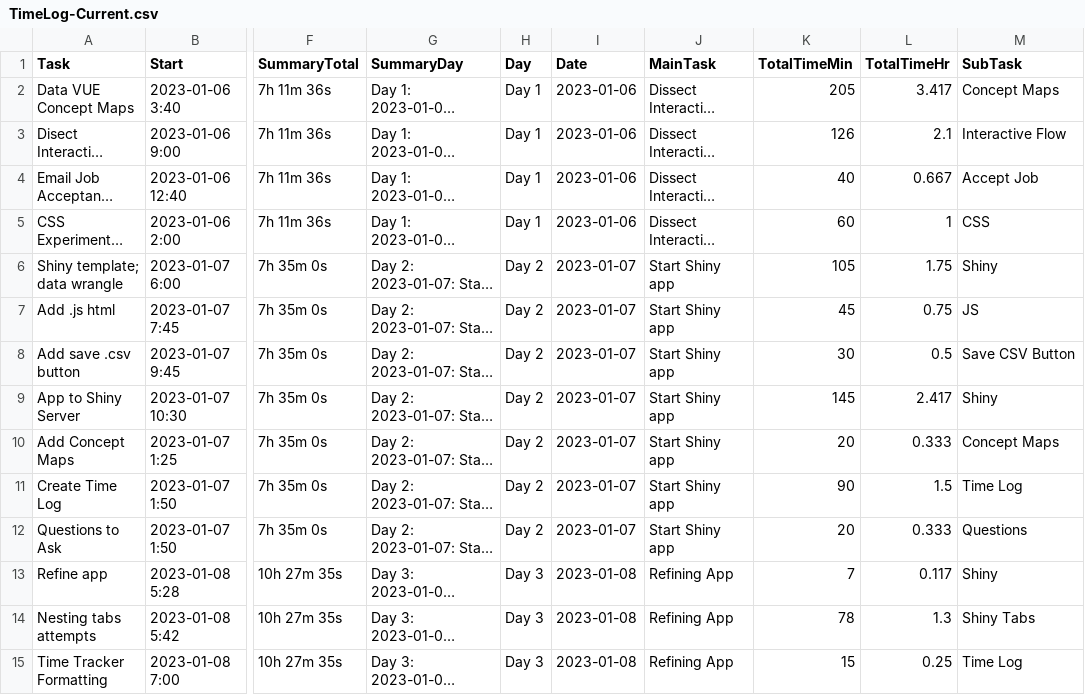
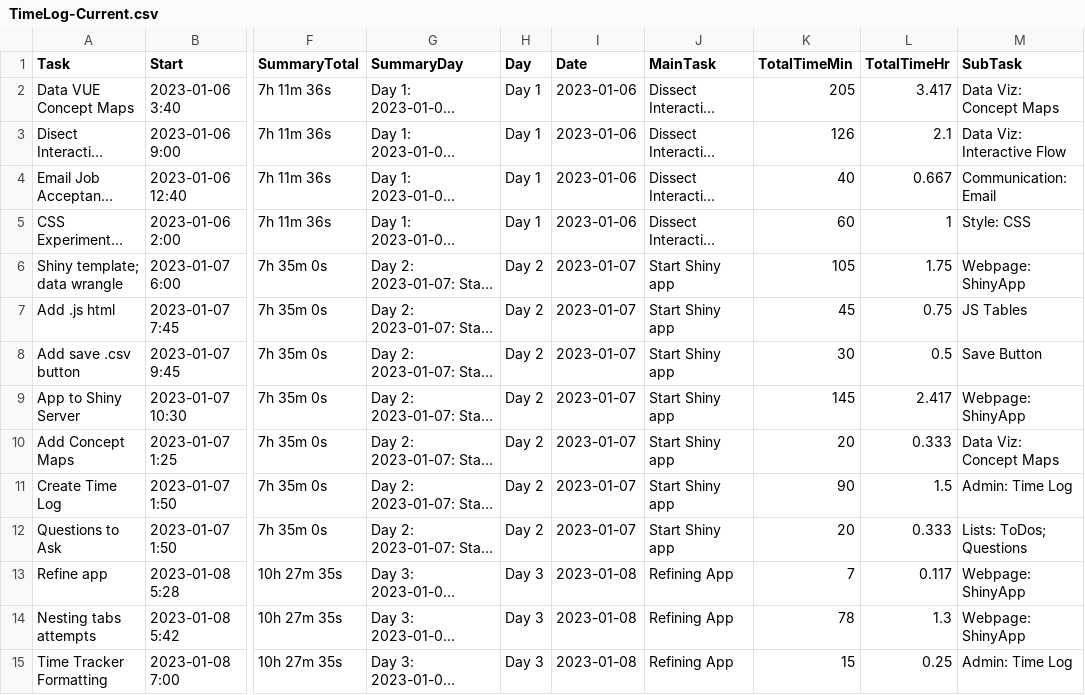
Before and after one commit to WendyAnthony/Code_Each_Day, a CSV file: My_Code/GeogInteractive/TimeLog-Current.csv, drawn as a sheet; only a part is shown, gaps mark what is left out; long unchanged cells end in …; the diff covers the shown part only; the diff names each change by its address in the sheet, - before the commit and + after, or states it on an @@ line.

```diff
--- a/My_Code/GeogInteractive/TimeLog-Current.csv
+++ b/My_Code/GeogInteractive/TimeLog-Current.csv
-M2 (SubTask): Concept Maps
+M2 (SubTask): Data Viz: Concept Maps
-M3 (SubTask): Interactive Flow
+M3 (SubTask): Data Viz: Interactive Flow
-M4 (SubTask): Accept Job
+M4 (SubTask): Communication: Email
-M5 (SubTask): CSS
+M5 (SubTask): Style: CSS
-M6 (SubTask): Shiny
+M6 (SubTask): Webpage: ShinyApp
-M7 (SubTask): JS
+M7 (SubTask): JS Tables
-M8 (SubTask): Save CSV Button
+M8 (SubTask): Save Button
-M9 (SubTask): Shiny
+M9 (SubTask): Webpage: ShinyApp
-M10 (SubTask): Concept Maps
+M10 (SubTask): Data Viz: Concept Maps
-M11 (SubTask): Time Log
+M11 (SubTask): Admin: Time Log
-M12 (SubTask): Questions
+M12 (SubTask): Lists: ToDos; Questions
-M13 (SubTask): Shiny
+M13 (SubTask): Webpage: ShinyApp
-M14 (SubTask): Shiny Tabs
+M14 (SubTask): Webpage: ShinyApp
-M15 (SubTask): Time Log
+M15 (SubTask): Admin: Time Log
```
Also changed, not shown: 7 added rows, 1 removed row and 77 edited cells elsewhere in this file, 4 other files.
